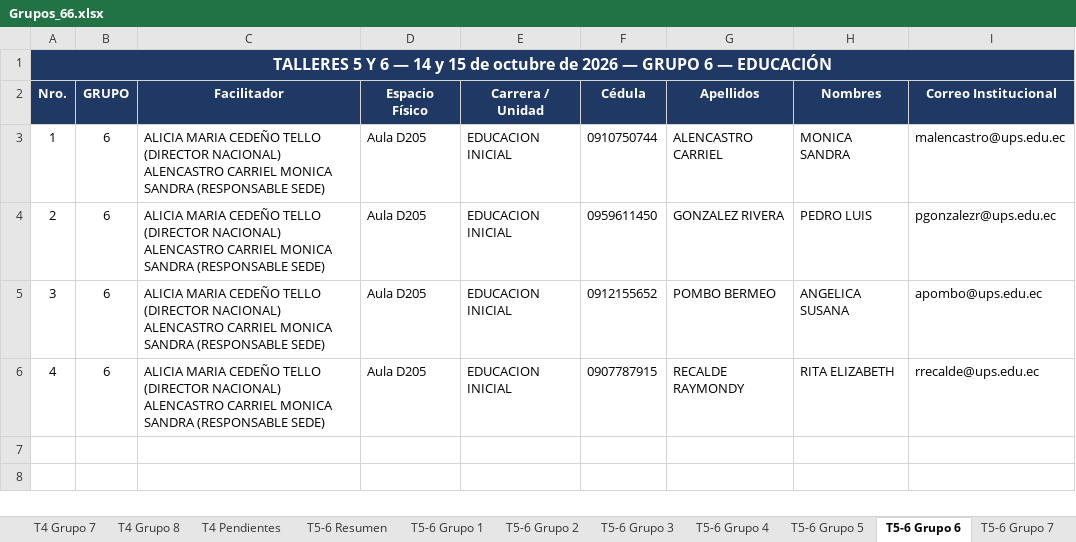
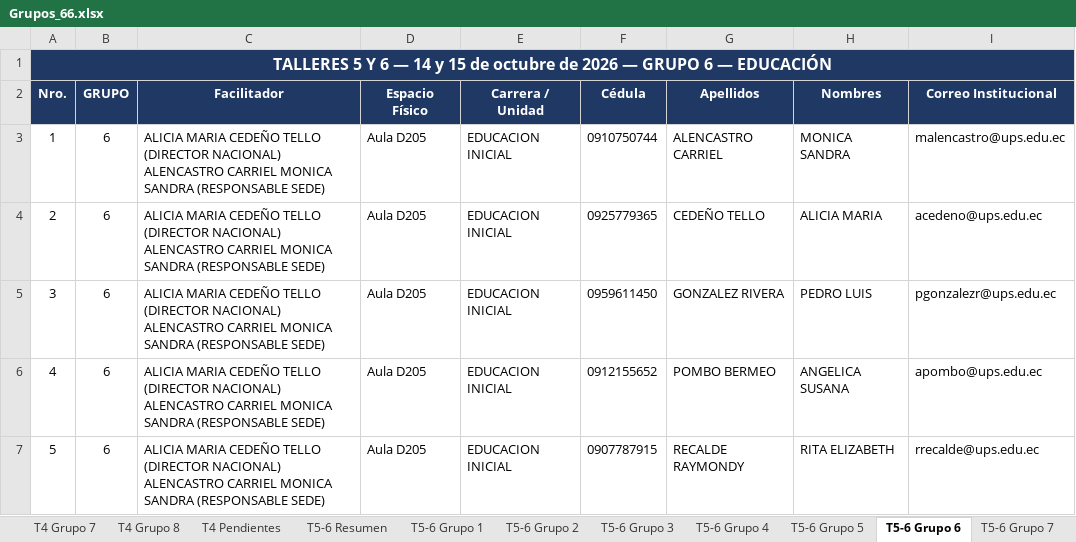
Before and after one commit to santywin/agenda-jfd-69-cue, an Excel workbook: src/assets/data/Grupos_66.xlsx, sheet T5-6 Grupo 6, drawn as a sheet; values as stored, in another font and other column widths than the file's, no borders; ↵ is a line break in a cell; the diff names each change by its address in the sheet, - before the commit and + after, or states it on an @@ line.

Commit message:
Actualizar datos Grupos_66.xlsx

```diff
--- a/src/assets/data/Grupos_66.xlsx (sheet T5-6 Grupo 6)
+++ b/src/assets/data/Grupos_66.xlsx (sheet T5-6 Grupo 6)
-F4 (Cédula): 0959611450
+F4 (Cédula): 0925779365
-G4 (Apellidos): GONZALEZ RIVERA
+G4 (Apellidos): CEDEÑO TELLO
-H4 (Nombres): PEDRO LUIS
+H4 (Nombres): ALICIA MARIA
-I4 (Correo Institucional): pgonzalezr@ups.edu.ec
+I4 (Correo Institucional): acedeno@ups.edu.ec
-F5 (Cédula): 0912155652
+F5 (Cédula): 0959611450
-G5 (Apellidos): POMBO BERMEO
+G5 (Apellidos): GONZALEZ RIVERA
-H5 (Nombres): ANGELICA SUSANA
+H5 (Nombres): PEDRO LUIS
-I5 (Correo Institucional): apombo@ups.edu.ec
+I5 (Correo Institucional): pgonzalezr@ups.edu.ec
-F6 (Cédula): 0907787915
+F6 (Cédula): 0912155652
-G6 (Apellidos): RECALDE RAYMONDY
+G6 (Apellidos): POMBO BERMEO
-H6 (Nombres): RITA ELIZABETH
+H6 (Nombres): ANGELICA SUSANA
-I6 (Correo Institucional): rrecalde@ups.edu.ec
+I6 (Correo Institucional): apombo@ups.edu.ec
+row 7: 5 | 6 | ALICIA MARIA CEDEÑO TELLO (DIRECTOR NACIONAL) ↵ ALENCASTRO CARRIEL MONICA SANDRA (RESPONSABLE SEDE) | Aula D205 | EDUCACION INICIAL | 0907787915 | RECALDE RAYMONDY | RITA ELIZABETH | rrecalde@ups.edu.ec
```
Also changed, not shown: sheet T5-6 Grupo 3, sheet Mié-Jue detalle, sheet Convocatoria, sheet T5-6 Grupo 5, sheet T5-6 Grupo 4, sheet T5-6 Resumen, 4 more sheets, other sheet tabs.
